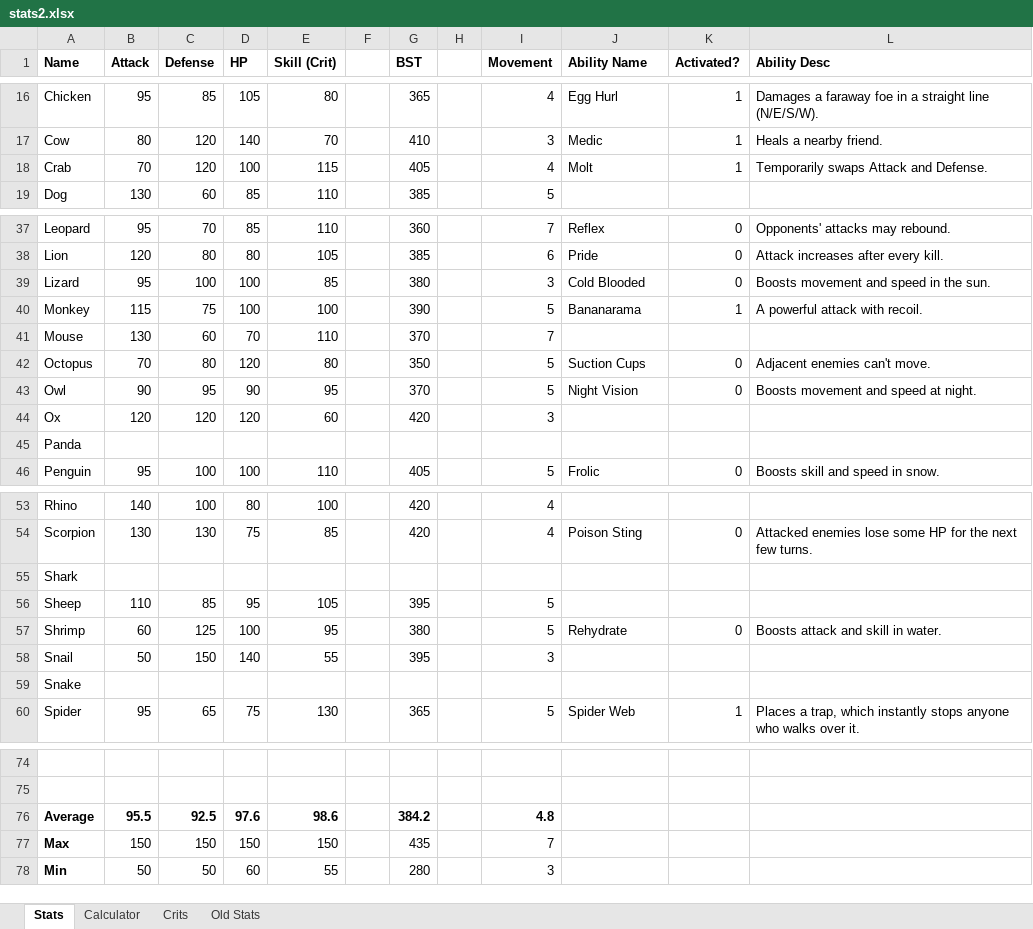
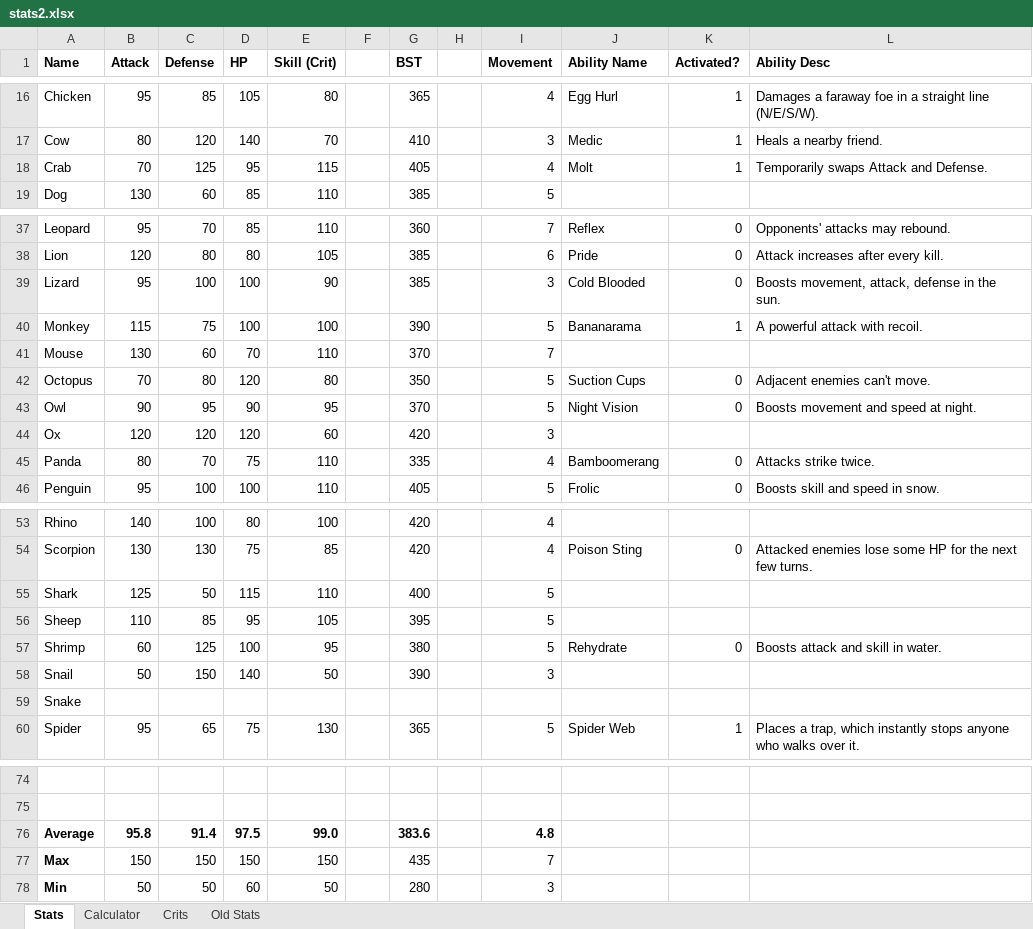
Before and after one commit to hathix/sprinkle-safari-3, an Excel workbook: stats2.xlsx, sheet Stats, drawn as a sheet; only a part is shown, gaps mark what is left out; values as stored, in another font and other column widths than the file's, no borders; conditional formats not drawn; the diff names each change by its address in the sheet, - before the commit and + after, or states it on an @@ line.

Commit message:
add to stats

```diff
--- a/stats2.xlsx (sheet Stats)
+++ b/stats2.xlsx (sheet Stats)
-C18 (Defense): 120
+C18 (Defense): 125
-D18 (HP): 100
+D18 (HP): 95
-E39 (Skill (Crit)): 85
+E39 (Skill (Crit)): 90
-G39 (BST): 380
+G39 (BST): 385
-L39 (Ability Desc): Boosts movement and speed in the sun.
+L39 (Ability Desc): Boosts movement, attack, defense in the sun.
-B45 (Attack): (empty)
+B45 (Attack): 80
-C45 (Defense): (empty)
+C45 (Defense): 70
-D45 (HP): (empty)
+D45 (HP): 75
-E45 (Skill (Crit)): (empty)
+E45 (Skill (Crit)): 110
-G45 (BST): (empty)
+G45 (BST): 335
-I45 (Movement): (empty)
+I45 (Movement): 4
-J45 (Ability Name): (empty)
+J45 (Ability Name): Bamboomerang
-K45 (Activated?): (empty)
+K45 (Activated?): 0
-L45 (Ability Desc): (empty)
+L45 (Ability Desc): Attacks strike twice.
-B55 (Attack): (empty)
+B55 (Attack): 125
-C55 (Defense): (empty)
+C55 (Defense): 50
-D55 (HP): (empty)
+D55 (HP): 115
-E55 (Skill (Crit)): (empty)
+E55 (Skill (Crit)): 110
-G55 (BST): (empty)
+G55 (BST): 400
-I55 (Movement): (empty)
+I55 (Movement): 5
-E58 (Skill (Crit)): 55
+E58 (Skill (Crit)): 50
-G58 (BST): 395
+G58 (BST): 390
-B76 (Attack): 95.5
+B76 (Attack): 95.8
-C76 (Defense): 92.5
+C76 (Defense): 91.4
-D76 (HP): 97.6
+D76 (HP): 97.5
-E76 (Skill (Crit)): 98.6
+E76 (Skill (Crit)): 99.0
-G76 (BST): 384.2
+G76 (BST): 383.6
-E78 (Skill (Crit)): 55
+E78 (Skill (Crit)): 50
```
Also changed, not shown: sheet Calculator, sheet Crits, formulas that keep their value.
